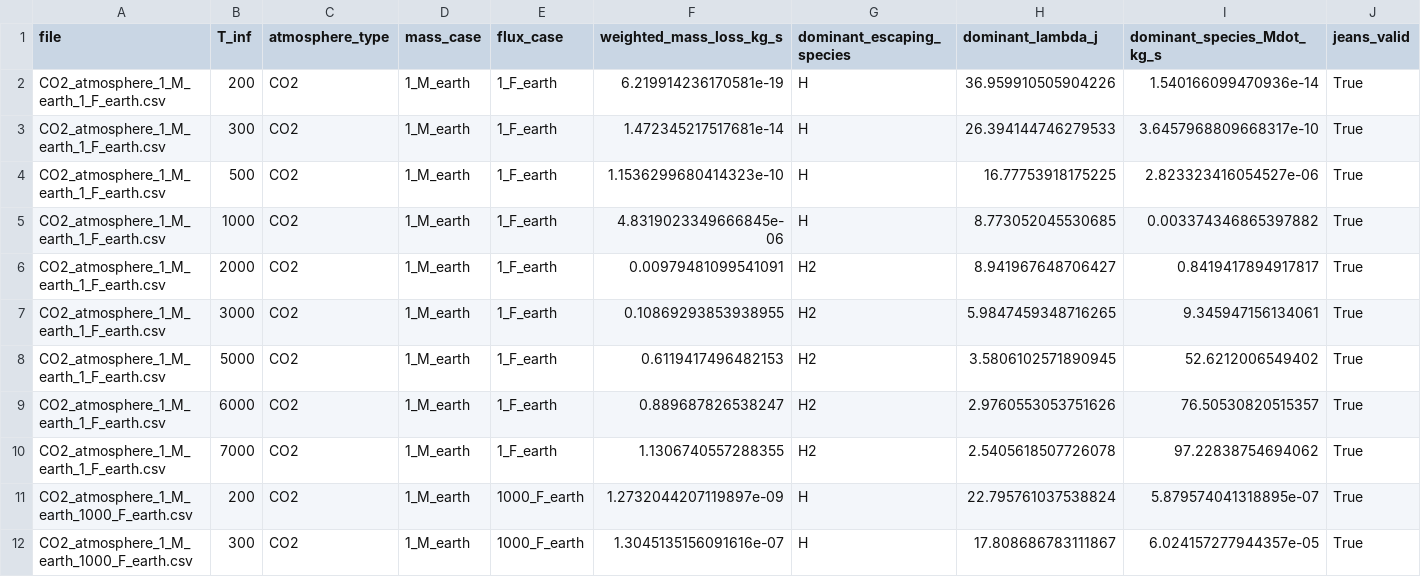
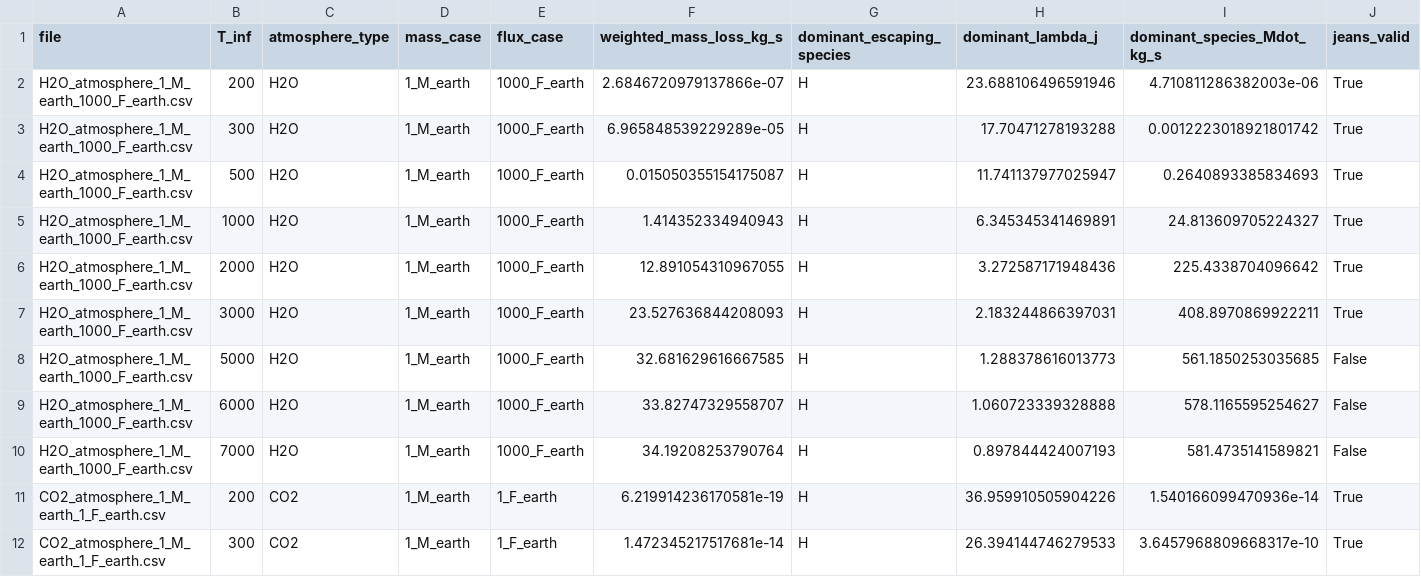
Before and after one commit to FormingWorlds/BScProjectAtmosphericEscape, a CSV file: proteus_jeans_case_summary.csv, drawn as a sheet; only a part is shown; the shorter side is filled out with more unchanged rows; rows hold the shown columns only; the diff names each change by its address in the sheet, - before the commit and + after, or states it on an @@ line.

Commit message:
Reran escape with uploaded proteus ct VMR

```diff
--- a/proteus_jeans_case_summary.csv
+++ b/proteus_jeans_case_summary.csv
+row 2: H2O_atmosphere_1_M_earth_1000_F_earth.csv | 200 | H2O | 1_M_earth | 1000_F_earth | 2.6846720979137866e-07 | H | 23.688106496591946 | 4.710811286382003e-06 | True
+row 3: H2O_atmosphere_1_M_earth_1000_F_earth.csv | 300 | H2O | 1_M_earth | 1000_F_earth | 6.965848539229289e-05 | H | 17.70471278193288 | 0.0012223018921801742 | True
+row 4: H2O_atmosphere_1_M_earth_1000_F_earth.csv | 500 | H2O | 1_M_earth | 1000_F_earth | 0.015050355154175087 | H | 11.741137977025947 | 0.2640893385834693 | True
+row 5: H2O_atmosphere_1_M_earth_1000_F_earth.csv | 1000 | H2O | 1_M_earth | 1000_F_earth | 1.414352334940943 | H | 6.345345341469891 | 24.813609705224327 | True
+row 6: H2O_atmosphere_1_M_earth_1000_F_earth.csv | 2000 | H2O | 1_M_earth | 1000_F_earth | 12.891054310967055 | H | 3.272587171948436 | 225.4338704096642 | True
+row 7: H2O_atmosphere_1_M_earth_1000_F_earth.csv | 3000 | H2O | 1_M_earth | 1000_F_earth | 23.527636844208093 | H | 2.183244866397031 | 408.8970869922211 | True
+row 8: H2O_atmosphere_1_M_earth_1000_F_earth.csv | 5000 | H2O | 1_M_earth | 1000_F_earth | 32.681629616667585 | H | 1.288378616013773 | 561.1850253035685 | False
+row 9: H2O_atmosphere_1_M_earth_1000_F_earth.csv | 6000 | H2O | 1_M_earth | 1000_F_earth | 33.82747329558707 | H | 1.060723339328888 | 578.1165595254627 | False
+row 10: H2O_atmosphere_1_M_earth_1000_F_earth.csv | 7000 | H2O | 1_M_earth | 1000_F_earth | 34.19208253790764 | H | 0.897844424007193 | 581.4735141589821 | False
```
Also changed, not shown: 1 other file.
